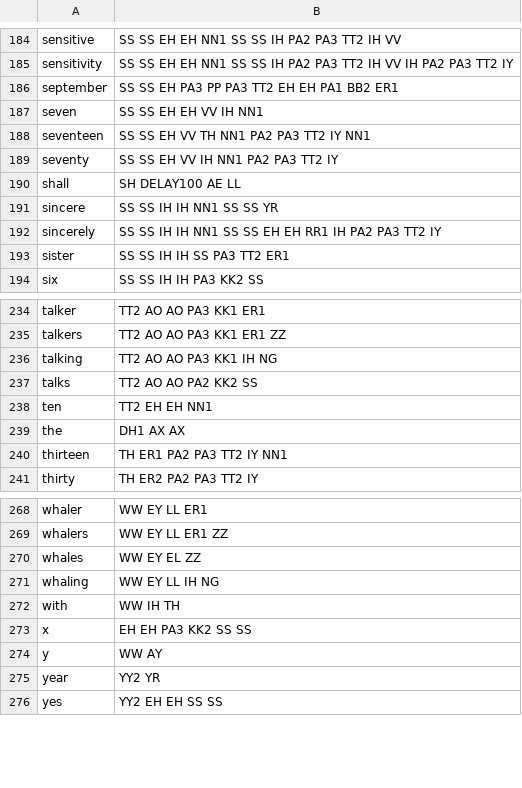
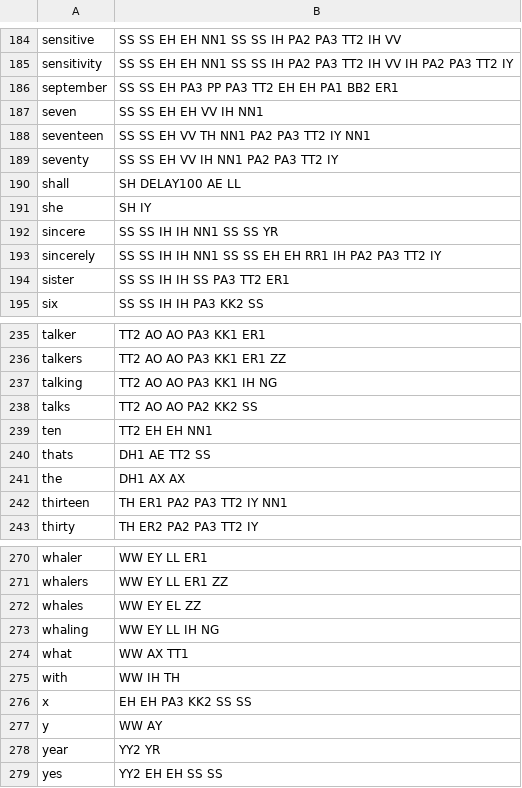
Before and after one commit to jorgev/arduino, a CSV file: build_status/alloDict.csv, drawn as a sheet; only a part is shown, gaps mark what is left out; the diff names each change by its address in the sheet, - before the commit and + after, or states it on an @@ line.

```diff
--- a/build_status/alloDict.csv
+++ b/build_status/alloDict.csv
+row 191: she | SH IY
+row 240: thats | DH1 AE TT2 SS
+row 274: what | WW AX TT1
```
Also changed, not shown: 1 other file.
